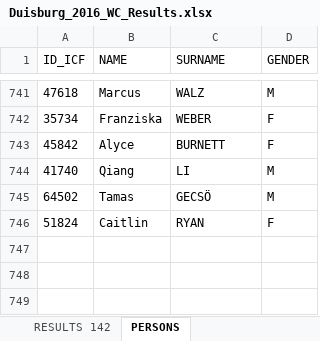
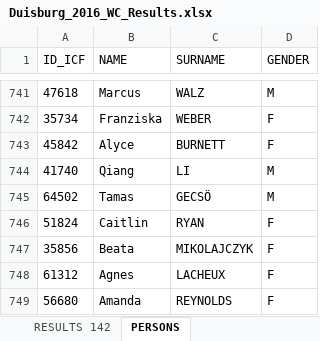
Before and after one commit to kenderfoka/race-sheets, an Excel workbook: events/Duisburg_2016_WC/Duisburg_2016_WC_Results.xlsx, sheet PERSONS, drawn as a sheet; only a part is shown, gaps mark what is left out; values as stored, in another font and other column widths than the file's, no borders; the diff names each change by its address in the sheet, - before the commit and + after, or states it on an @@ line.

Commit message:
Duisburg_2016_WC: bind Beata MIKOLAJCZYK rows 110/843 ICF_ID2 and 960/1094/1220 ICF_ID1 to 35856, Agnes LACHEUX rows 1488/1710/2014 to 61312, Amanda REYNOLDS rows 1572/2070 to 56680 from names.json (race-sheets#126 Wake 2 findings dd05fcb590, 5bd844a339; t133u item 2)

```diff
--- a/events/Duisburg_2016_WC/Duisburg_2016_WC_Results.xlsx (sheet PERSONS)
+++ b/events/Duisburg_2016_WC/Duisburg_2016_WC_Results.xlsx (sheet PERSONS)
+row 747: 35856 | Beata | MIKOLAJCZYK | F
+row 748: 61312 | Agnes | LACHEUX | F
+row 749: 56680 | Amanda | REYNOLDS | F
```
Also changed, not shown: sheet RESULTS 142, 1 other file.
